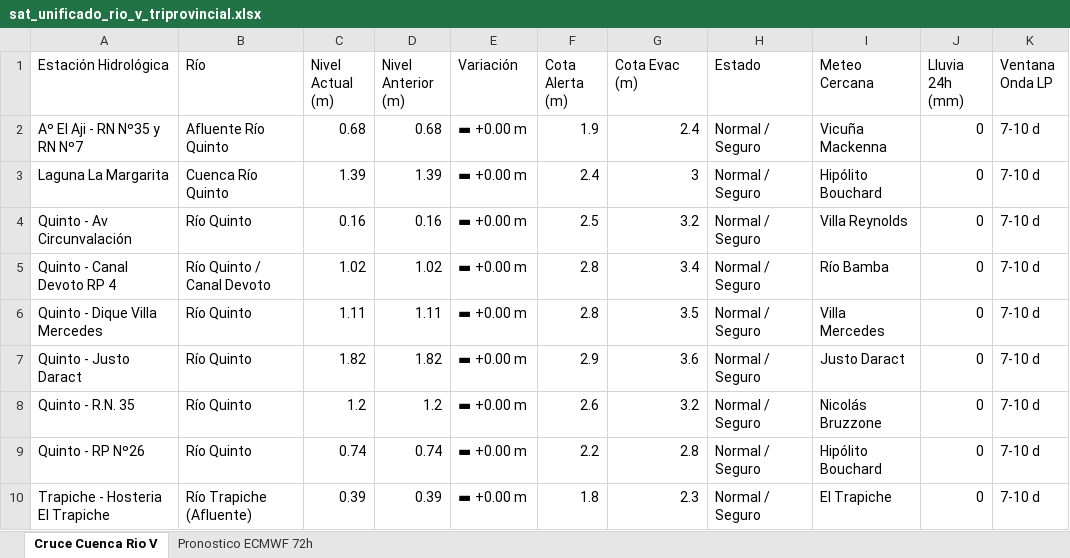
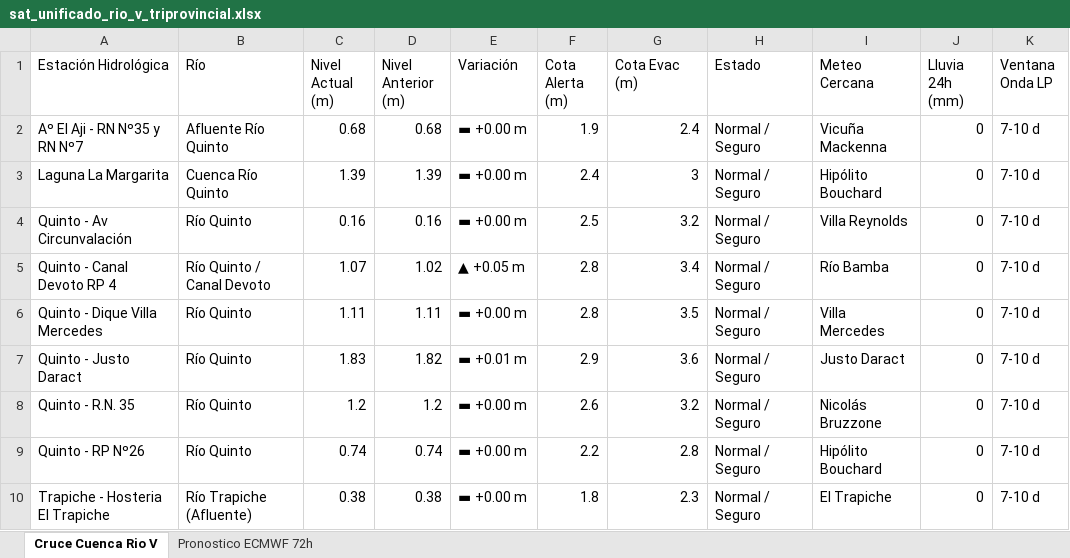
Before and after one commit to contactoiarrd-crypto/sat-cuenca-rio-v, an Excel workbook: sat_unificado_rio_v_triprovincial.xlsx, sheet Cruce Cuenca Rio V, drawn as a sheet; values as stored, in another font and other column widths than the file's, no borders; the diff names each change by its address in the sheet, - before the commit and + after, or states it on an @@ line.

```diff
--- a/sat_unificado_rio_v_triprovincial.xlsx (sheet Cruce Cuenca Rio V)
+++ b/sat_unificado_rio_v_triprovincial.xlsx (sheet Cruce Cuenca Rio V)
-C5 (Nivel Actual (m)): 1.02
+C5 (Nivel Actual (m)): 1.07
-E5 (Variación): ▬ +0.00 m
+E5 (Variación): ▲ +0.05 m
-C7 (Nivel Actual (m)): 1.82
+C7 (Nivel Actual (m)): 1.83
-E7 (Variación): ▬ +0.00 m
+E7 (Variación): ▬ +0.01 m
-C10 (Nivel Actual (m)): 0.39
+C10 (Nivel Actual (m)): 0.38
-D10 (Nivel Anterior (m)): 0.39
+D10 (Nivel Anterior (m)): 0.38
```
Also changed, not shown: 2 other files.
